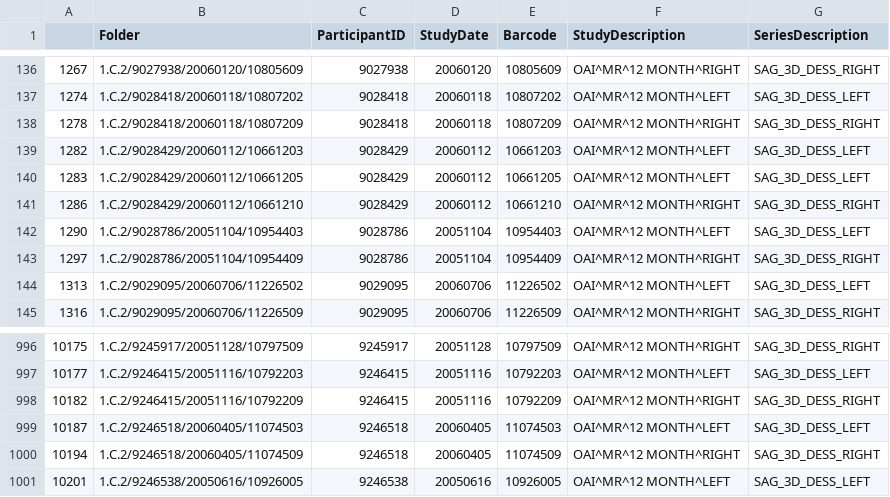
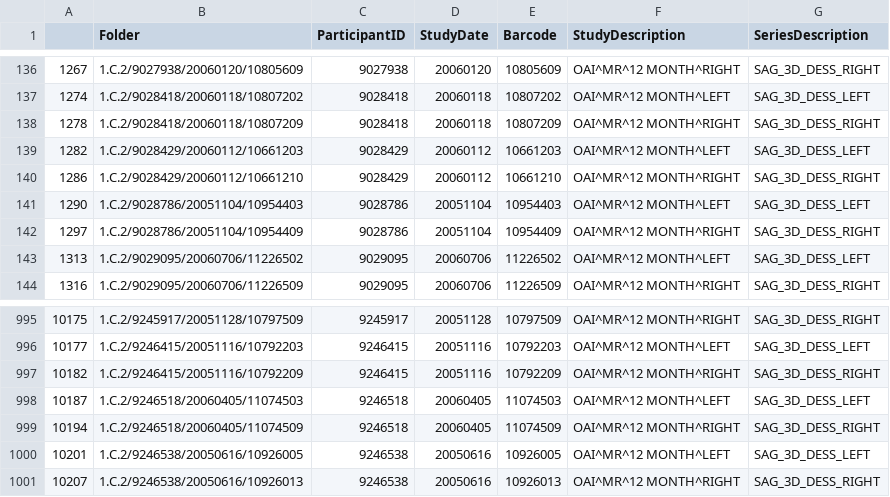
Before and after one commit to uncbiag/OAI_analysis, a CSV file: data/SEG_3D_DESS_1000.csv, drawn as a sheet; only a part is shown, gaps mark what is left out; removed rows and columns are numbered as before the commit, all else as after; the diff names each change by its address in the sheet, - before the commit and + after, or states it on an @@ line.

```diff
--- a/data/SEG_3D_DESS_1000.csv
+++ b/data/SEG_3D_DESS_1000.csv
-row 140: 1283 | 1.C.2/9028429/20060112/10661205 | 9028429 | 20060112 | 10661205 | OAI^MR^12 MONTH^LEFT | SAG_3D_DESS_LEFT
+row 1001: 10207 | 1.C.2/9246538/20050616/10926013 | 9246538 | 20050616 | 10926013 | OAI^MR^12 MONTH^RIGHT | SAG_3D_DESS_RIGHT
```
Also changed, not shown: data/SEG_3D_DESS_150.csv, data/SEG_3D_DESS_200.csv, 44 other files.
